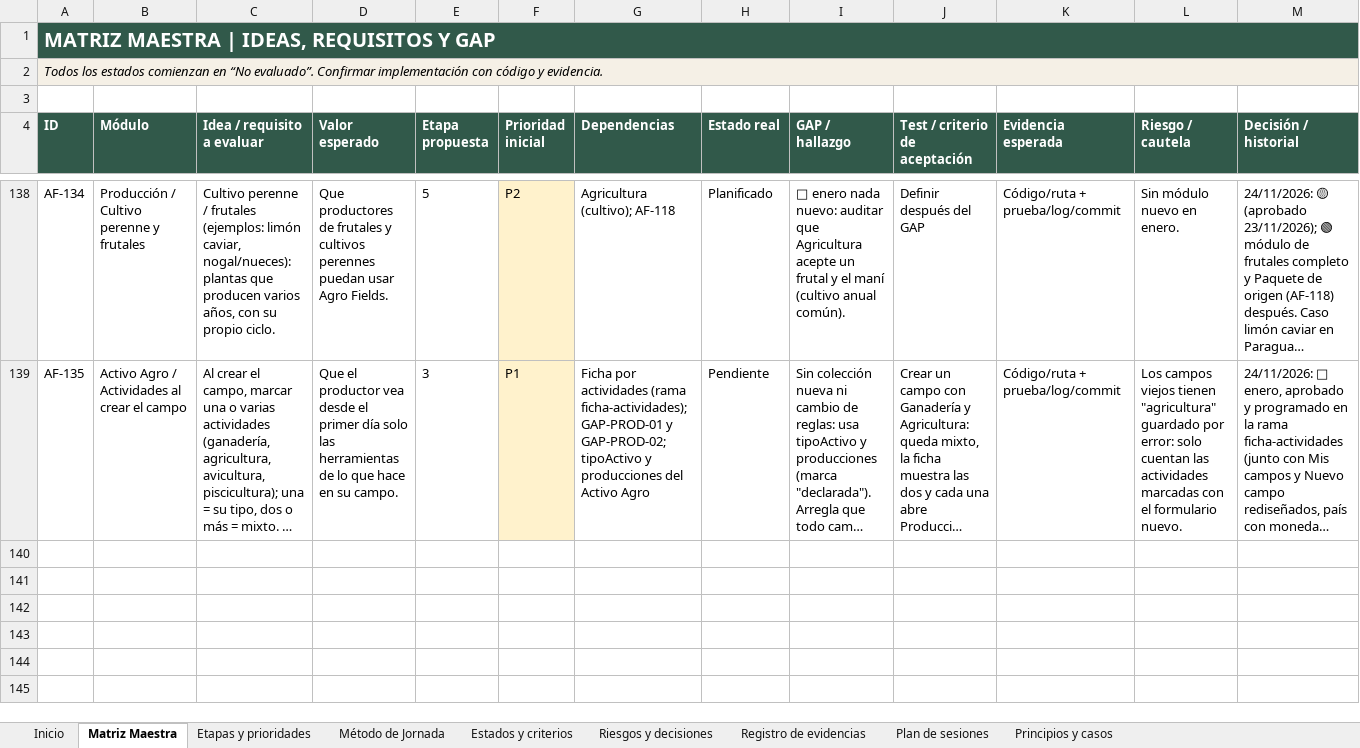
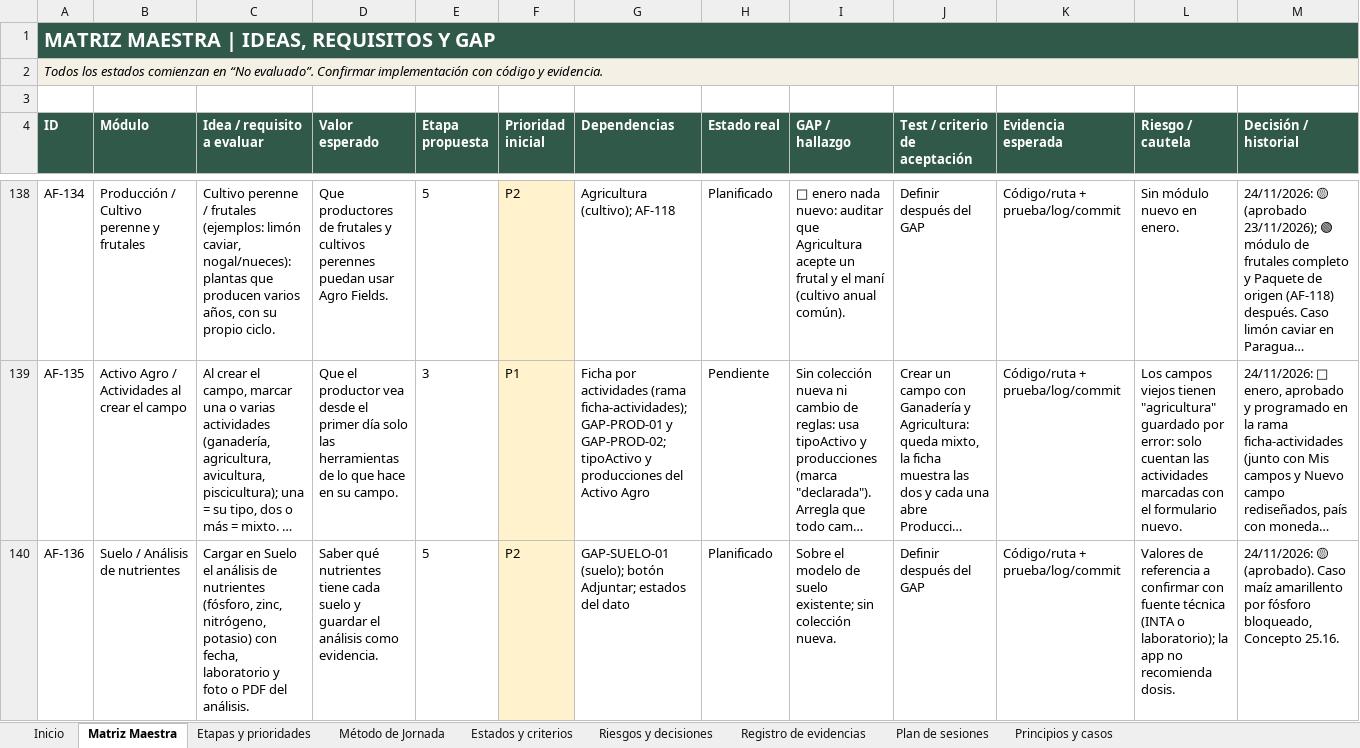
Before and after one commit to jgiacomin/agro_fields, an Excel workbook: docs/MATRIZ_GENERAL_JORNADA_MAESTRA_AGRO_FIELDS_V8.xlsx, sheet Matriz Maestra, drawn as a sheet; only a part is shown, gaps mark what is left out; long unchanged cells end in …; values as stored, in another font and other column widths than the file's, no borders; table styles not drawn; the diff covers the shown part only; the diff names each change by its address in the sheet, - before the commit and + after, or states it on an @@ line.

Commit message:
GAP-MERC-01 Parte A: operación y precio en el Mercado; caso 25.16 y AF-136 a AF-138

```diff
--- a/docs/MATRIZ_GENERAL_JORNADA_MAESTRA_AGRO_FIELDS_V8.xlsx (sheet Matriz Maestra)
+++ b/docs/MATRIZ_GENERAL_JORNADA_MAESTRA_AGRO_FIELDS_V8.xlsx (sheet Matriz Maestra)
+row 140: AF-136 | Suelo / Análisis de nutrientes | Cargar en Suelo el análisis de nutrientes (fósforo, zinc, nitrógeno, potasio) con fecha, laboratorio y foto o PDF del análisis. | Saber qué nutrientes tiene cada suelo y guardar el análisis como evidencia. | 5 | P2 | GAP-SUELO-01 (suelo); botón Adjuntar; estados del dato | Planificado | Sobre el modelo de suelo existente; sin colección nueva. | Definir después del GAP | Código/ruta + prueba/log/commit | Valores de referencia a confirmar con fuente técnica (INTA o laboratorio); la app no recomienda dosis. | 24/11/2026: 🟡 (aprobado). Caso maíz amarillento por fósforo bloqueado, Concepto 25.16.
```
Also changed, not shown: 2 added rows and 7 edited cells elsewhere in this sheet, sheet Inicio, 11 other files.
